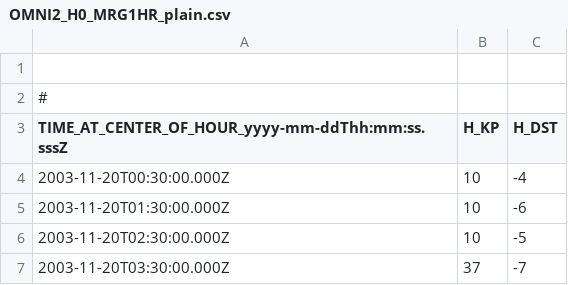
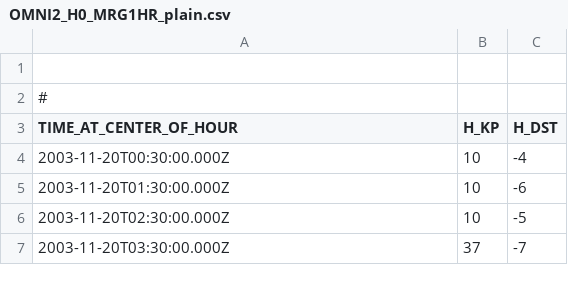
Before and after one commit to EliAkinyemi/Astro-project, a CSV file: OMNI2_H0_MRG1HR_plain.csv, drawn as a sheet; only a part is shown.

Commit message:
Update OMNI2_H0_MRG1HR_plain.csv

```diff
--- a/OMNI2_H0_MRG1HR_plain.csv
+++ b/OMNI2_H0_MRG1HR_plain.csv
@@ -2,3 +2,3 @@
 #,,,,,
-TIME_AT_CENTER_OF_HOUR_yyyy-mm-ddThh:mm:ss.sssZ,H_KP,H_DST,,,
+TIME_AT_CENTER_OF_HOUR,H_KP,H_DST,,,
 2003-11-20T00:30:00.000Z,10,-4,,,
```
